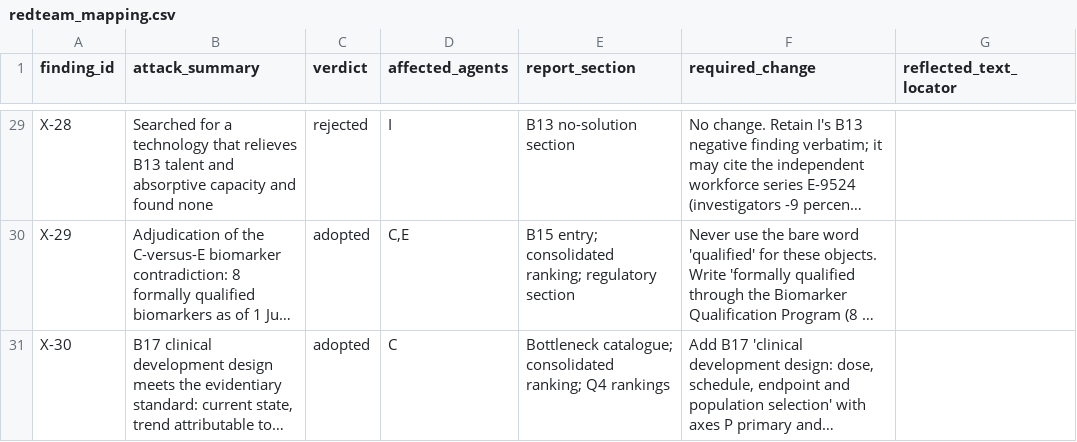
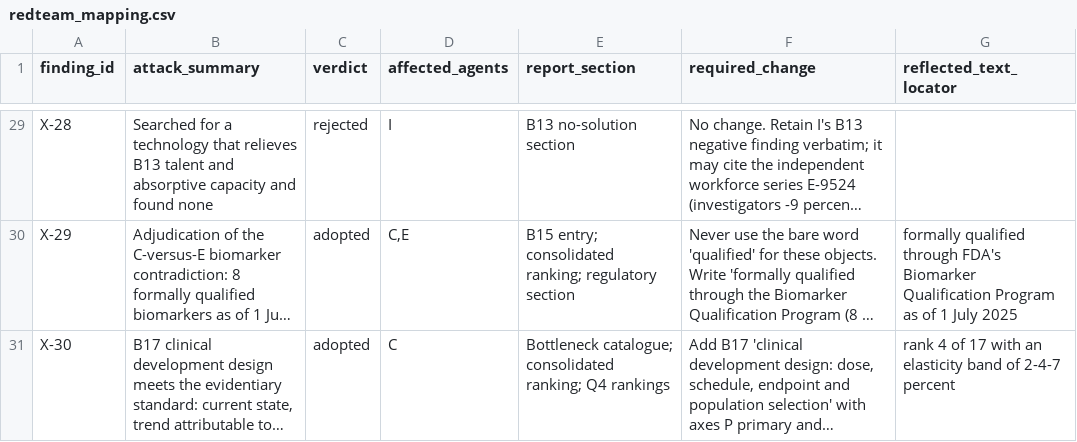
Before and after one commit to claudelgchem-rgb/Claude.lgchem_CHA_Preclinical_clinical, a CSV file: RLSX/audit/redteam_mapping.csv, drawn as a sheet; only a part is shown, gaps mark what is left out; long unchanged cells end in …; the diff covers the shown part only; the diff names each change by its address in the sheet, - before the commit and + after, or states it on an @@ line.

```diff
--- a/RLSX/audit/redteam_mapping.csv
+++ b/RLSX/audit/redteam_mapping.csv
-G30 (reflected_text_locator): (empty)
+G30 (reflected_text_locator): formally qualified through FDA's Biomarker Qualification Program as of 1 July 2025
-G31 (reflected_text_locator): (empty)
+G31 (reflected_text_locator): rank 4 of 17 with an elasticity band of 2-4-7 percent
```
Also changed, not shown: 22 edited cells elsewhere in this file, 10 other files.
